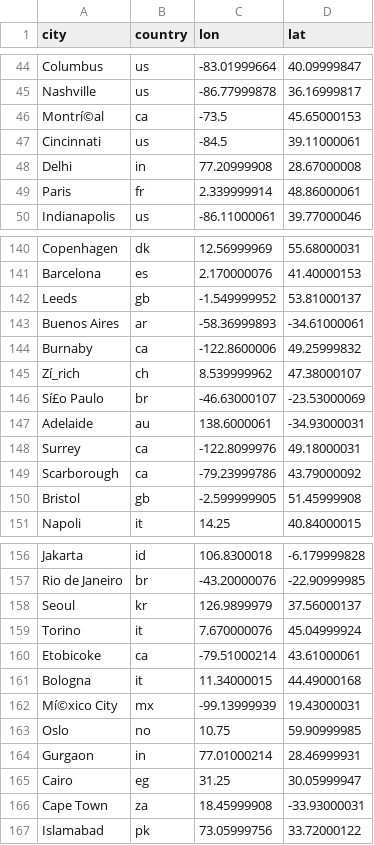
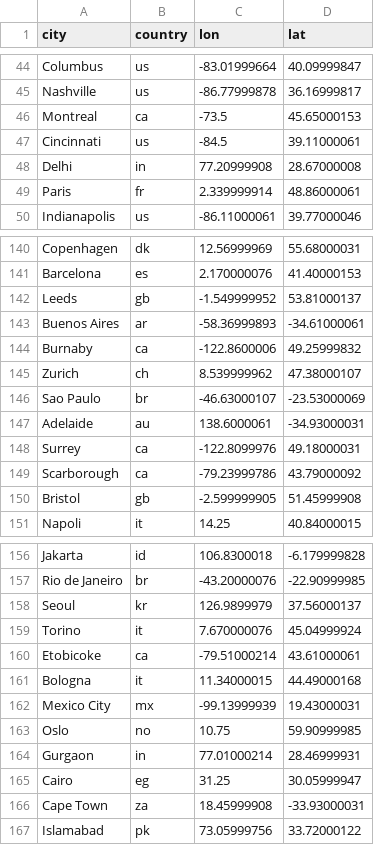
Before and after one commit to hhabakuk/meet_data, a CSV file: public/map/cities.csv, drawn as a sheet; only a part is shown, gaps mark what is left out; the diff names each change by its address in the sheet, - before the commit and + after, or states it on an @@ line.

```diff
--- a/public/map/cities.csv
+++ b/public/map/cities.csv
-A46 (city): Montrí©al
+A46 (city): Montreal
-A145 (city): Zí_rich
+A145 (city): Zurich
-A146 (city): Sí£o Paulo
+A146 (city): Sao Paulo
-A162 (city): Mí©xico City
+A162 (city): Mexico City
```
Also changed, not shown: 10 other files.
